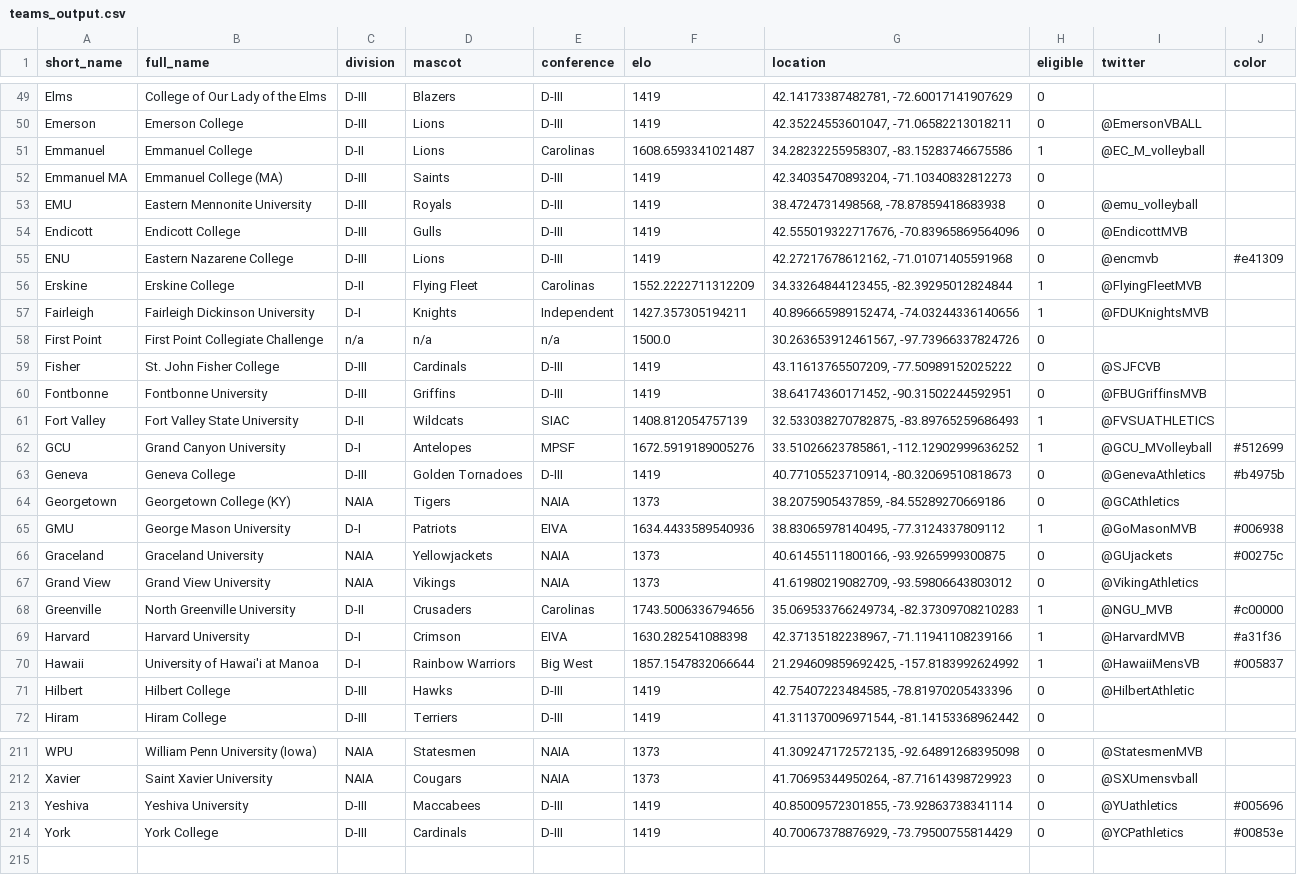
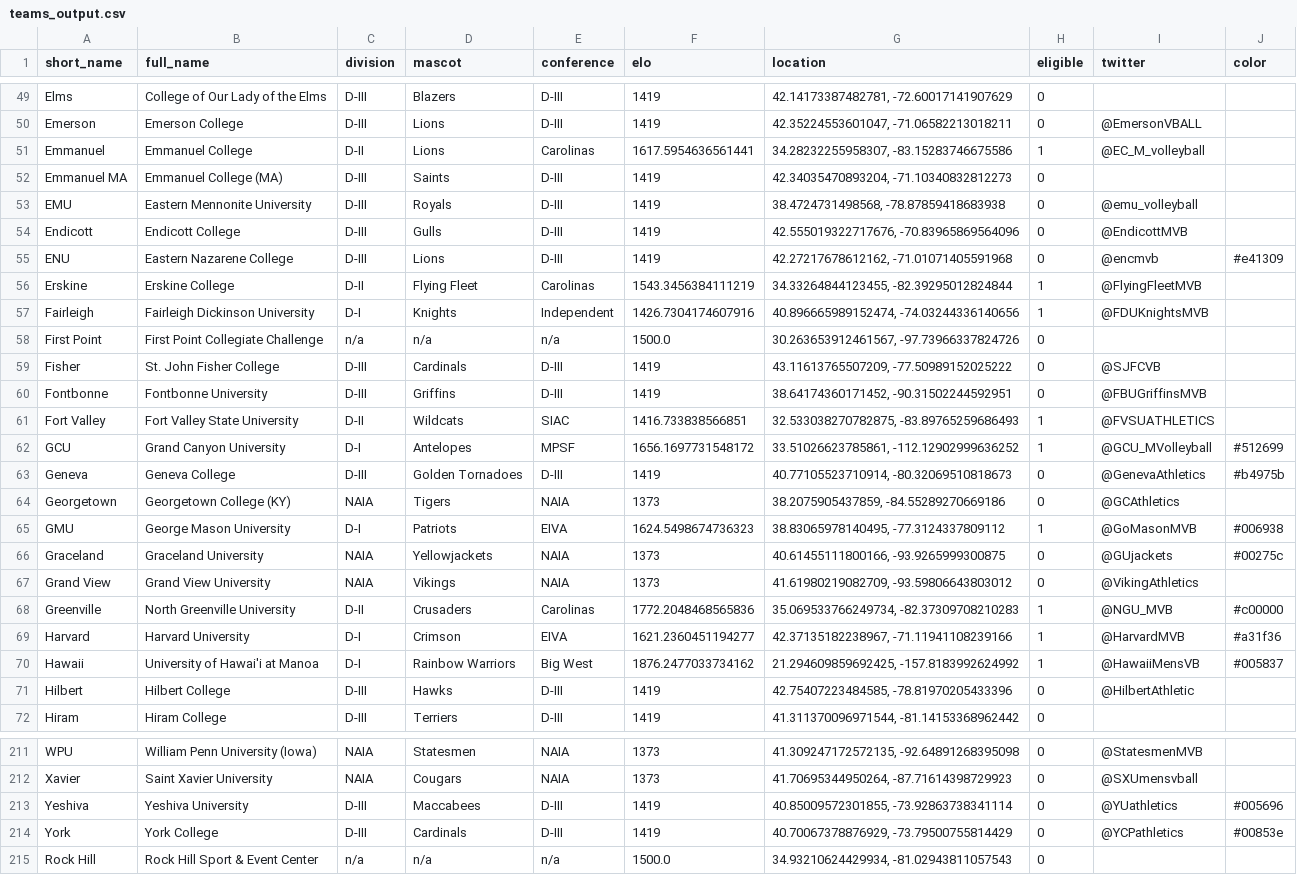
Before and after one commit to tjbreshears/VBelo, a CSV file: outputs/teams_output.csv, drawn as a sheet; only a part is shown, gaps mark what is left out; the diff covers the shown part only.

```diff
--- a/outputs/teams_output.csv
+++ b/outputs/teams_output.csv
@@ -50,3 +50,3 @@ Elms,College of Our Lady of the Elms,D-III,Blazers,D-III,1419,"42.14173387482781
 Emerson,Emerson College,D-III,Lions,D-III,1419,"42.35224553601047, -71.06582213018211",0,@EmersonVBALL,
-Emmanuel,Emmanuel College,D-II,Lions,Carolinas,1608.6593341021487,"34.28232255958307, -83.15283746675586",1,@EC_M_volleyball,
+Emmanuel,Emmanuel College,D-II,Lions,Carolinas,1617.5954636561441,"34.28232255958307, -83.15283746675586",1,@EC_M_volleyball,
 Emmanuel MA,Emmanuel College (MA),D-III,Saints,D-III,1419,"42.34035470893204, -71.10340832812273",0,,
@@ -55,4 +55,4 @@ Endicott,Endicott College,D-III,Gulls,D-III,1419,"42.555019322717676, -70.839658
 ENU,Eastern Nazarene College,D-III,Lions,D-III,1419,"42.27217678612162, -71.01071405591968",0,@encmvb,#e41309
-Erskine,Erskine College,D-II,Flying Fleet,Carolinas,1552.2222711312209,"34.33264844123455, -82.39295012824844",1,@FlyingFleetMVB,
-Fairleigh,Fairleigh Dickinson University,D-I,Knights,Independent,1427.357305194211,"40.896665989152474, -74.03244336140656",1,@FDUKnightsMVB,
+Erskine,Erskine College,D-II,Flying Fleet,Carolinas,1543.3456384111219,"34.33264844123455, -82.39295012824844",1,@FlyingFleetMVB,
+Fairleigh,Fairleigh Dickinson University,D-I,Knights,Independent,1426.7304174607916,"40.896665989152474, -74.03244336140656",1,@FDUKnightsMVB,
 First Point,First Point Collegiate Challenge,n/a,n/a,n/a,1500.0,"30.263653912461567, -97.73966337824726",0,,
@@ -60,12 +60,12 @@ Fisher,St. John Fisher College,D-III,Cardinals,D-III,1419,"43.11613765507209, -7
 Fontbonne,Fontbonne University,D-III,Griffins,D-III,1419,"38.64174360171452, -90.31502244592951",0,@FBUGriffinsMVB,
-Fort Valley,Fort Valley State University,D-II,Wildcats,SIAC,1408.812054757139,"32.533038270782875, -83.89765259686493",1,@FVSUATHLETICS,
-GCU,Grand Canyon University,D-I,Antelopes,MPSF,1672.5919189005276,"33.51026623785861, -112.12902999636252",1,@GCU_MVolleyball,#512699
+Fort Valley,Fort Valley State University,D-II,Wildcats,SIAC,1416.733838566851,"32.533038270782875, -83.89765259686493",1,@FVSUATHLETICS,
+GCU,Grand Canyon University,D-I,Antelopes,MPSF,1656.1697731548172,"33.51026623785861, -112.12902999636252",1,@GCU_MVolleyball,#512699
 Geneva,Geneva College,D-III,Golden Tornadoes,D-III,1419,"40.77105523710914, -80.32069510818673",0,@GenevaAthletics,#b4975b
 Georgetown,Georgetown College (KY),NAIA,Tigers,NAIA,1373,"38.2075905437859, -84.55289270669186",0,@GCAthletics,
-GMU,George Mason University,D-I,Patriots,EIVA,1634.4433589540936,"38.83065978140495, -77.3124337809112",1,@GoMasonMVB,#006938
+GMU,George Mason University,D-I,Patriots,EIVA,1624.5498674736323,"38.83065978140495, -77.3124337809112",1,@GoMasonMVB,#006938
 Graceland,Graceland University,NAIA,Yellowjackets,NAIA,1373,"40.61455111800166, -93.9265999300875",0,@GUjackets,#00275c
 Grand View,Grand View University,NAIA,Vikings,NAIA,1373,"41.61980219082709, -93.59806643803012",0,@VikingAthletics,
-Greenville,North Greenville University,D-II,Crusaders,Carolinas,1743.5006336794656,"35.069533766249734, -82.37309708210283",1,@NGU_MVB,#c00000
-Harvard,Harvard University,D-I,Crimson,EIVA,1630.282541088398,"42.37135182238967, -71.11941108239166",1,@HarvardMVB,#a31f36
-Hawaii,University of Hawai'i at Manoa,D-I,Rainbow Warriors,Big West,1857.1547832066644,"21.294609859692425, -157.8183992624992",1,@HawaiiMensVB,#005837
+Greenville,North Greenville University,D-II,Crusaders,Carolinas,1772.2048468565836,"35.069533766249734, -82.37309708210283",1,@NGU_MVB,#c00000
+Harvard,Harvard University,D-I,Crimson,EIVA,1621.2360451194277,"42.37135182238967, -71.11941108239166",1,@HarvardMVB,#a31f36
+Hawaii,University of Hawai'i at Manoa,D-I,Rainbow Warriors,Big West,1876.2477033734162,"21.294609859692425, -157.8183992624992",1,@HawaiiMensVB,#005837
 Hilbert,Hilbert College,D-III,Hawks,D-III,1419,"42.75407223484585, -78.81970205433396",0,@HilbertAthletic,
@@ -214 +214,2 @@ Yeshiva,Yeshiva University,D-III,Maccabees,D-III,1419,"40.85009572301855, -73.92
 York,York College,D-III,Cardinals,D-III,1419,"40.70067378876929, -73.79500755814429",0,@YCPathletics,#00853e
+Rock Hill,Rock Hill Sport & Event Center,n/a,n/a,n/a,1500.0,"34.93210624429934, -81.02943811057543",0,,
```
Also changed, not shown: 34 edited cells elsewhere in this file, inputs/Tournaments - CC.csv, inputs/Tournaments - MPSF.csv, 19 other files.
